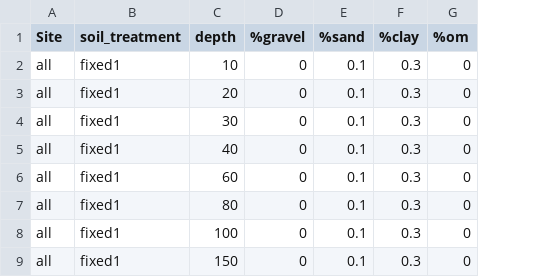
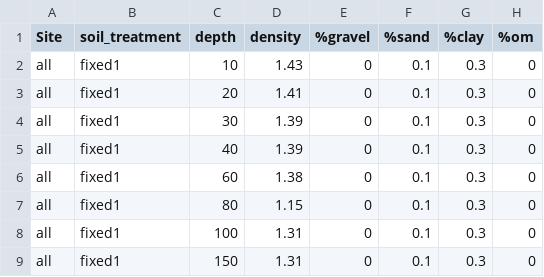
Before and after one commit to DrylandEcology/rSFSTEP2, a CSV file: inputs/InputData_SoilLayers.csv, drawn as a sheet; only a part is shown; the diff names each change by its address in the sheet, - before the commit and + after, or states it on an @@ line.

Commit message:
Adding density column to soils input file , finish addressing #263
- missed a needed column in the last commit,
- resolves issue #263

```diff
--- a/inputs/InputData_SoilLayers.csv
+++ b/inputs/InputData_SoilLayers.csv
+column D (density), rows 2-9: 1.43 | 1.41 | 1.39 | 1.39 | 1.38 | 1.15 | 1.31 | 1.31
```
